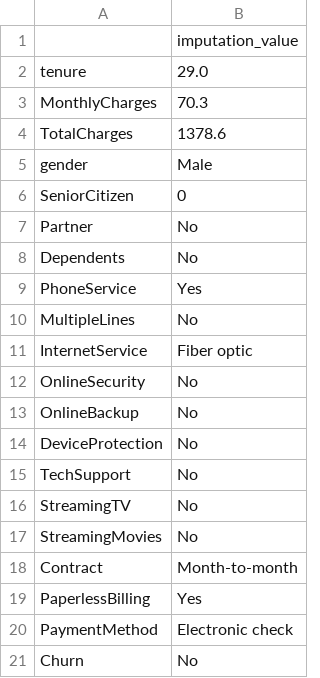
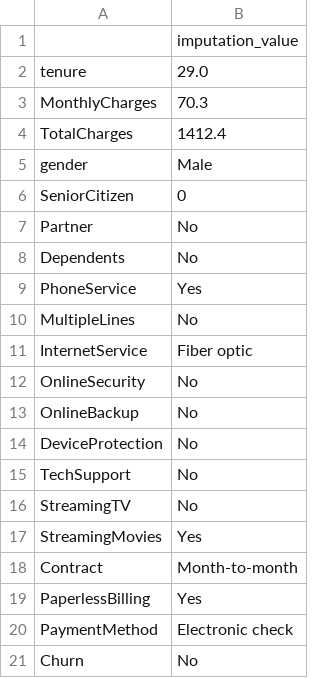
Before and after one commit to bhagyalaxmiai/my_project, a CSV file: source/ml/imputation_values.csv, drawn as a sheet.

```diff
--- a/source/ml/imputation_values.csv
+++ b/source/ml/imputation_values.csv
@@ -3,3 +3,3 @@ tenure,29.0
 MonthlyCharges,70.3
-TotalCharges,1378.6
+TotalCharges,1412.4
 gender,Male
@@ -16,3 +16,3 @@ TechSupport,No
 StreamingTV,No
-StreamingMovies,No
+StreamingMovies,Yes
 Contract,Month-to-month
```
Also changed, not shown: data_trans_init_train_data.csv, source/ml/model_evaluation_report.csv, 25 other files.
